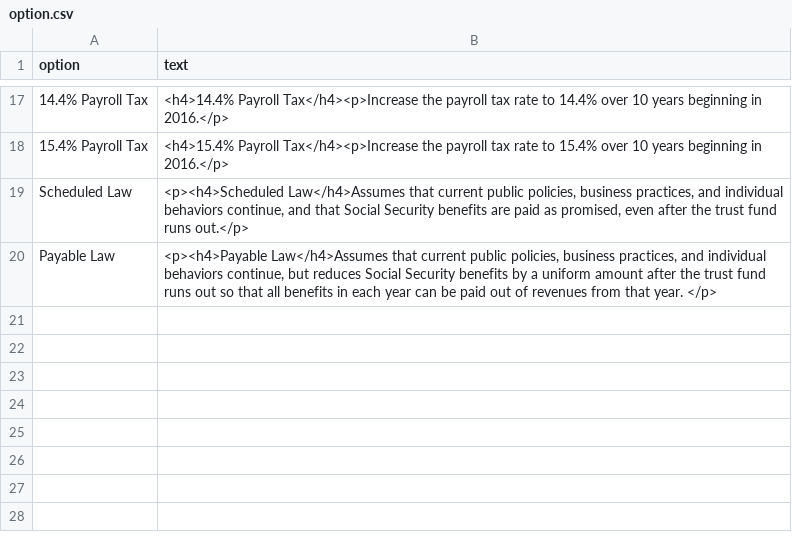
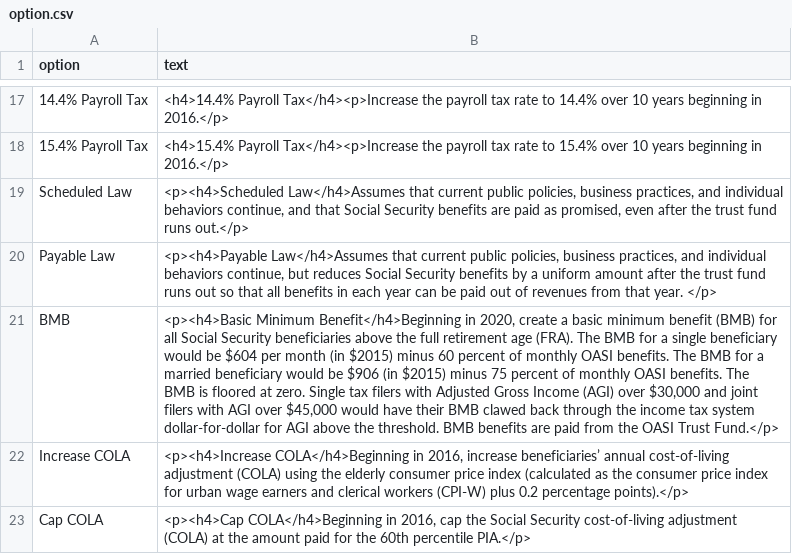
Before and after one commit to UrbanInstitute/dynasim-shiny3, a CSV file: text/option.csv, drawn as a sheet; only a part is shown, gaps mark what is left out; the diff names each change by its address in the sheet, - before the commit and + after, or states it on an @@ line.

Commit message:
Add CPIECOLA, CapCOLA, and BMB.

```diff
--- a/text/option.csv
+++ b/text/option.csv
+row 21: BMB | <p><h4>Basic Minimum Benefit</h4>Beginning in 2020, create a basic minimum benefit (BMB) for all Social Security beneficiaries above the full retirement age (FRA). The BMB for a single beneficiary would be $604 per month (in $2015) minus 60 percent of monthly OASI benefits. The BMB for a married beneficiary would be $906 (in $2015) minus 75 percent of monthly OASI benefits. The BMB is floored at zero. Single tax filers with Adjusted Gross Income (AGI) over $30,000 and joint filers with AGI over $45,000 would have their BMB clawed back through the income tax system dollar-for-dollar for AGI above the threshold. BMB benefits are paid from the OASI Trust Fund.</p>
+row 22: Increase COLA | <p><h4>Increase COLA</h4>Beginning in 2016, increase beneficiaries’ annual cost-of-living adjustment (COLA) using the elderly consumer price index (calculated as the consumer price index for urban wage earners and clerical workers (CPI-W) plus 0.2 percentage points).</p>
+row 23: Cap COLA | <p><h4>Cap COLA</h4>Beginning in 2016, cap the Social Security cost-of-living adjustment (COLA) at the amount paid for the 60th percentile PIA.</p>
```
Also changed, not shown: options-guide.csv, 3 other files.
